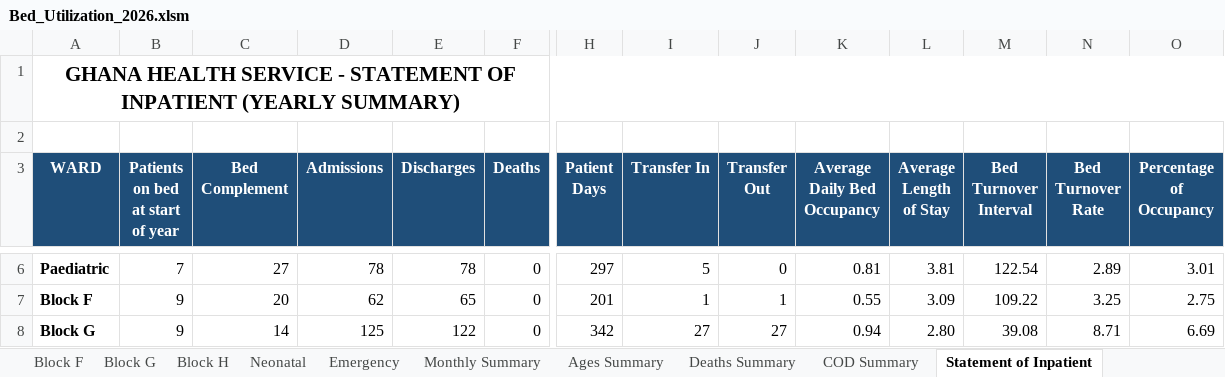
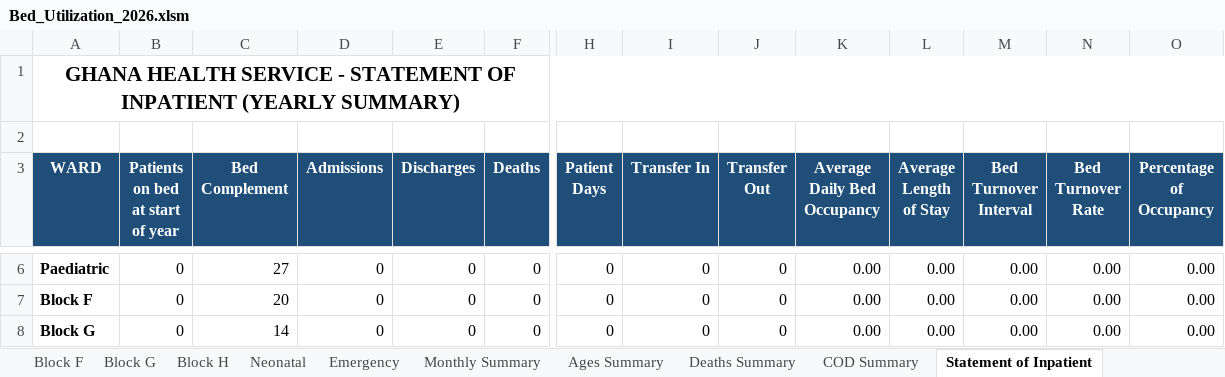
Before and after one commit to kelibst/bedutilization, an Excel workbook: Bed_Utilization_2026.xlsm, sheet Statement of Inpatient, drawn as a sheet; only a part is shown, gaps mark what is left out; values as stored, in another font and other column widths than the file's, no borders; the diff covers the shown part only; the diff names each change by its address in the sheet, - before the commit and + after, or states it on an @@ line.

```diff
--- a/Bed_Utilization_2026.xlsm (sheet Statement of Inpatient)
+++ b/Bed_Utilization_2026.xlsm (sheet Statement of Inpatient)
-B6 (Patients on bed at start of year): 7
+B6 (Patients on bed at start of year): 0
-D6 (Admissions): 78
+D6 (Admissions): 0
-E6 (Discharges): 78
+E6 (Discharges): 0
-H6 (Patient Days): 297
+H6 (Patient Days): 0
-I6 (Transfer In): 5
+I6 (Transfer In): 0
-K6 (Average Daily Bed Occupancy): 0.81
+K6 (Average Daily Bed Occupancy): 0.00
-L6 (Average Length of Stay): 3.81
+L6 (Average Length of Stay): 0.00
-M6 (Bed Turnover Interval): 122.54
+M6 (Bed Turnover Interval): 0.00
-N6 (Bed Turnover Rate): 2.89
+N6 (Bed Turnover Rate): 0.00
-O6 (Percentage of Occupancy): 3.01
+O6 (Percentage of Occupancy): 0.00
-B7:B8 (Patients on bed at start of year): 9
+B7:B8 (Patients on bed at start of year): 0
-D7 (Admissions): 62
+D7 (Admissions): 0
-E7 (Discharges): 65
+E7 (Discharges): 0
-H7 (Patient Days): 201
+H7 (Patient Days): 0
-I7 (Transfer In): 1
+I7 (Transfer In): 0
-J7 (Transfer Out): 1
+J7 (Transfer Out): 0
-K7 (Average Daily Bed Occupancy): 0.55
+K7 (Average Daily Bed Occupancy): 0.00
-L7 (Average Length of Stay): 3.09
+L7 (Average Length of Stay): 0.00
-M7 (Bed Turnover Interval): 109.22
+M7 (Bed Turnover Interval): 0.00
-N7 (Bed Turnover Rate): 3.25
+N7 (Bed Turnover Rate): 0.00
-O7 (Percentage of Occupancy): 2.75
+O7 (Percentage of Occupancy): 0.00
-D8 (Admissions): 125
+D8 (Admissions): 0
-E8 (Discharges): 122
+E8 (Discharges): 0
-H8 (Patient Days): 342
+H8 (Patient Days): 0
-I8 (Transfer In): 27
+I8 (Transfer In): 0
-J8 (Transfer Out): 27
+J8 (Transfer Out): 0
-K8 (Average Daily Bed Occupancy): 0.94
+K8 (Average Daily Bed Occupancy): 0.00
-L8 (Average Length of Stay): 2.80
+L8 (Average Length of Stay): 0.00
-M8 (Bed Turnover Interval): 39.08
+M8 (Bed Turnover Interval): 0.00
-N8 (Bed Turnover Rate): 8.71
+N8 (Bed Turnover Rate): 0.00
-O8 (Percentage of Occupancy): 6.69
+O8 (Percentage of Occupancy): 0.00
```
Also changed, not shown: 70 edited cells elsewhere in this sheet, sheet Emergency, sheet Monthly Summary, sheet Block G, sheet Block H, sheet Female Medical, sheet Male Medical, 6 more sheets, other sheet tabs, charts or pictures.
